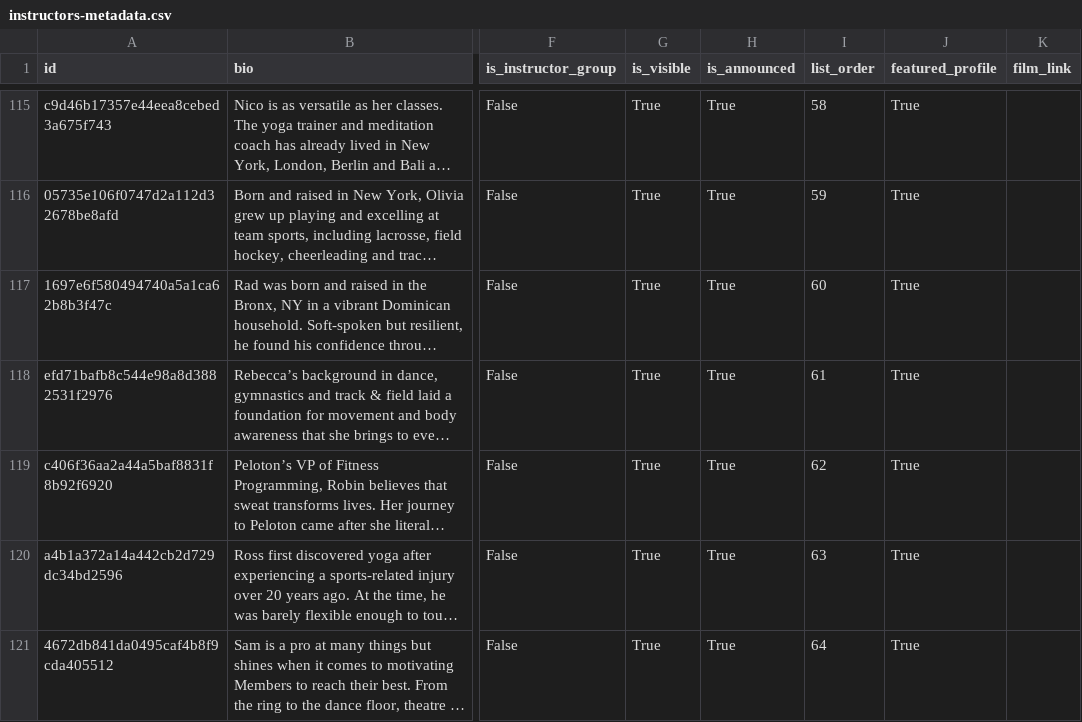
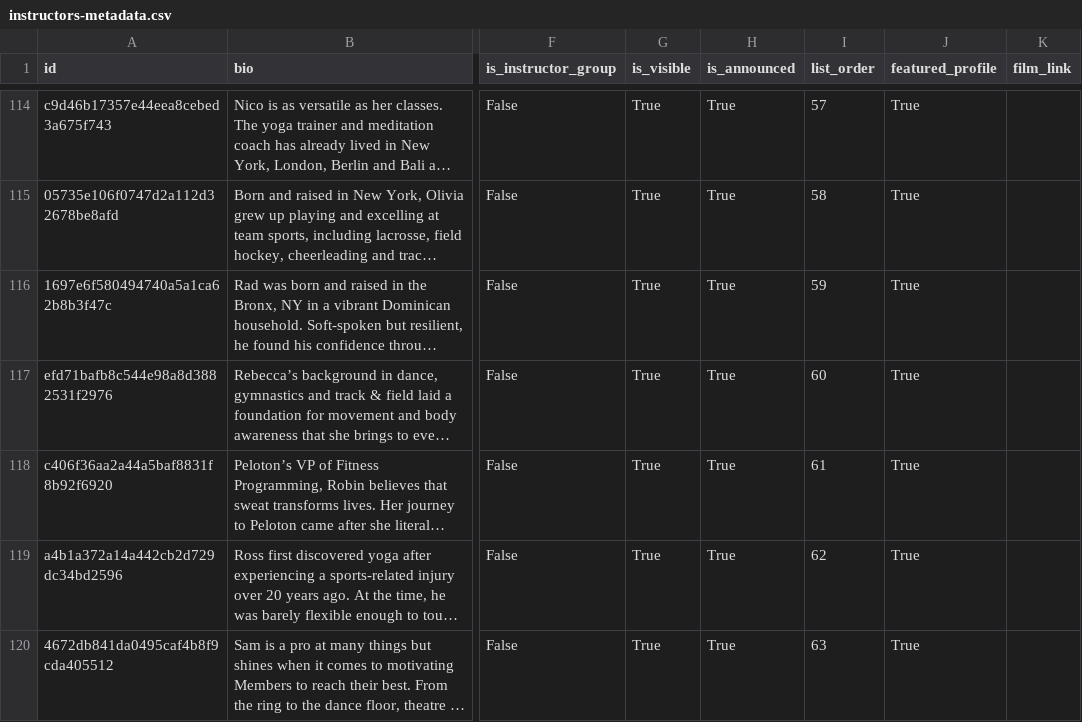
Before and after one commit to markbyrne/Peloton-Data, a CSV file: datasets/metadata/instructors-metadata.csv, drawn as a sheet; only a part is shown, gaps mark what is left out; long unchanged cells end in …; addresses are those after the commit; the diff covers the shown part only; the diff names each change by its address in the sheet, - before the commit and + after, or states it on an @@ line.

```diff
--- a/datasets/metadata/instructors-metadata.csv
+++ b/datasets/metadata/instructors-metadata.csv
-I114 (list_order): 58
+I114 (list_order): 57
-I115 (list_order): 59
+I115 (list_order): 58
-I116 (list_order): 60
+I116 (list_order): 59
-I117 (list_order): 61
+I117 (list_order): 60
-I118 (list_order): 62
+I118 (list_order): 61
-I119 (list_order): 63
+I119 (list_order): 62
-I120 (list_order): 64
+I120 (list_order): 63
```
Also changed, not shown: 1 added row, 1 removed row and 36 edited cells elsewhere in this file, datasets/instructors.csv, datasets/metadata/class_types-metadata.csv, 1 other file.
